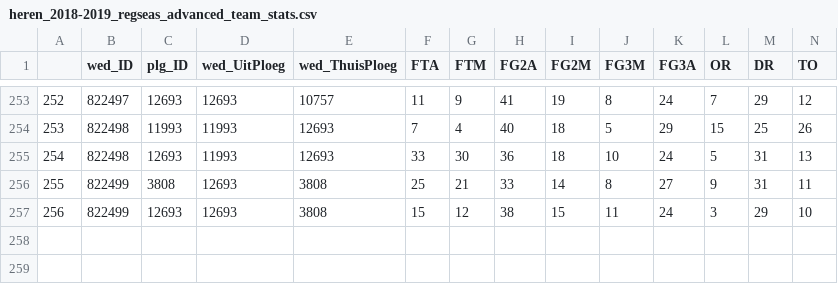
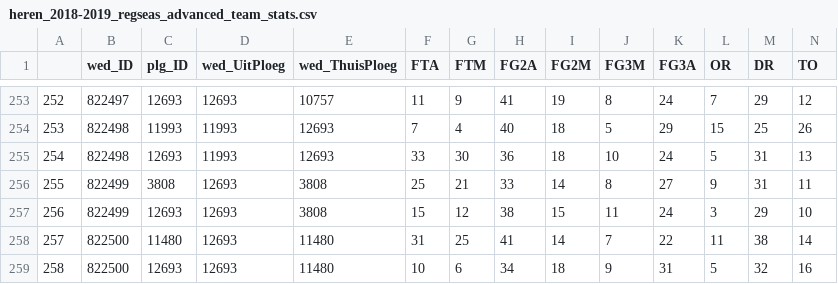
Before and after one commit to serra/bball, a CSV file: stats/heren_2018-2019_regseas_advanced_team_stats.csv, drawn as a sheet; only a part is shown, gaps mark what is left out; rows hold the shown columns only; the diff names each change by its address in the sheet, - before the commit and + after, or states it on an @@ line.

```diff
--- a/stats/heren_2018-2019_regseas_advanced_team_stats.csv
+++ b/stats/heren_2018-2019_regseas_advanced_team_stats.csv
+row 258: 257 | 822500 | 11480 | 12693 | 11480 | 31 | 25 | 41 | 14 | 7 | 22 | 11 | 38 | 14
+row 259: 258 | 822500 | 12693 | 12693 | 11480 | 10 | 6 | 34 | 18 | 9 | 31 | 5 | 32 | 16
```
Also changed, not shown: stats/heren_2018-2019_regseas_advanced_team_stats_google.csv, stats/heren_2018-2019_regseas_team_totals.csv, 24 other files.
